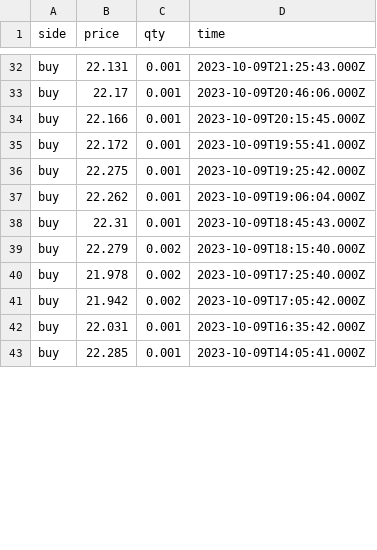
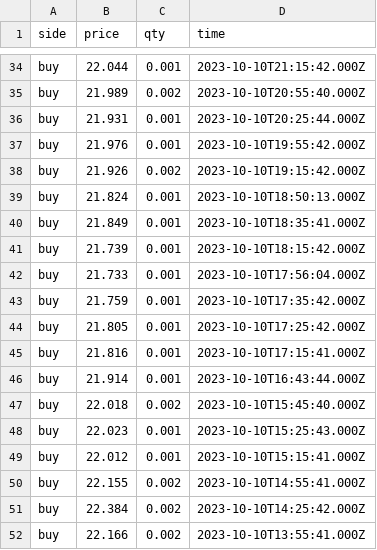
Before and after one commit to Dual-Finance/status, a CSV file: app/public/sol_transactions.csv, drawn as a sheet; only a part is shown, gaps mark what is left out; addresses are those after the commit; the diff covers the shown part only; the diff names each change by its address in the sheet, - before the commit and + after, or states it on an @@ line.

```diff
--- a/app/public/sol_transactions.csv
+++ b/app/public/sol_transactions.csv
-B34 (price): 22.131
+B34 (price): 22.044
-D34 (time): 2023-10-09T21:25:43.000Z
+D34 (time): 2023-10-10T21:15:42.000Z
+row 35: buy | 21.989 | 0.002 | 2023-10-10T20:55:40.000Z
-B36 (price): 22.17
+B36 (price): 21.931
-D36 (time): 2023-10-09T20:46:06.000Z
+D36 (time): 2023-10-10T20:25:44.000Z
-B37 (price): 22.166
+B37 (price): 21.976
-D37 (time): 2023-10-09T20:15:45.000Z
+D37 (time): 2023-10-10T19:55:42.000Z
+row 38: buy | 21.926 | 0.002 | 2023-10-10T19:15:42.000Z
+row 39: buy | 21.824 | 0.001 | 2023-10-10T18:50:13.000Z
-B40 (price): 22.172
+B40 (price): 21.849
-D40 (time): 2023-10-09T19:55:41.000Z
+D40 (time): 2023-10-10T18:35:41.000Z
-B41 (price): 22.275
+B41 (price): 21.739
-D41 (time): 2023-10-09T19:25:42.000Z
+D41 (time): 2023-10-10T18:15:42.000Z
-B42 (price): 22.262
+B42 (price): 21.733
-D42 (time): 2023-10-09T19:06:04.000Z
+D42 (time): 2023-10-10T17:56:04.000Z
-B43 (price): 22.31
+B43 (price): 21.759
-D43 (time): 2023-10-09T18:45:43.000Z
+D43 (time): 2023-10-10T17:35:42.000Z
-B44 (price): 22.279
+B44 (price): 21.805
-C44:C45 (qty): 0.002
+C44:C45 (qty): 0.001
-D44 (time): 2023-10-09T18:15:40.000Z
+D44 (time): 2023-10-10T17:25:42.000Z
-B45 (price): 21.978
+B45 (price): 21.816
-D45 (time): 2023-10-09T17:25:40.000Z
+D45 (time): 2023-10-10T17:15:41.000Z
+row 46: buy | 21.914 | 0.001 | 2023-10-10T16:43:44.000Z
-B47 (price): 21.942
+B47 (price): 22.018
-D47 (time): 2023-10-09T17:05:42.000Z
+D47 (time): 2023-10-10T15:45:40.000Z
-B48 (price): 22.031
+B48 (price): 22.023
-D48 (time): 2023-10-09T16:35:42.000Z
+D48 (time): 2023-10-10T15:25:43.000Z
-B49 (price): 22.285
+B49 (price): 22.012
-D49 (time): 2023-10-09T14:05:41.000Z
+D49 (time): 2023-10-10T15:15:41.000Z
+row 50: buy | 22.155 | 0.002 | 2023-10-10T14:55:41.000Z
+row 51: buy | 22.384 | 0.002 | 2023-10-10T14:25:42.000Z
+row 52: buy | 22.166 | 0.002 | 2023-10-10T13:55:41.000Z
```
Also changed, not shown: 2 added rows, 1 removed row and 84 edited cells elsewhere in this file, 4 other files.
